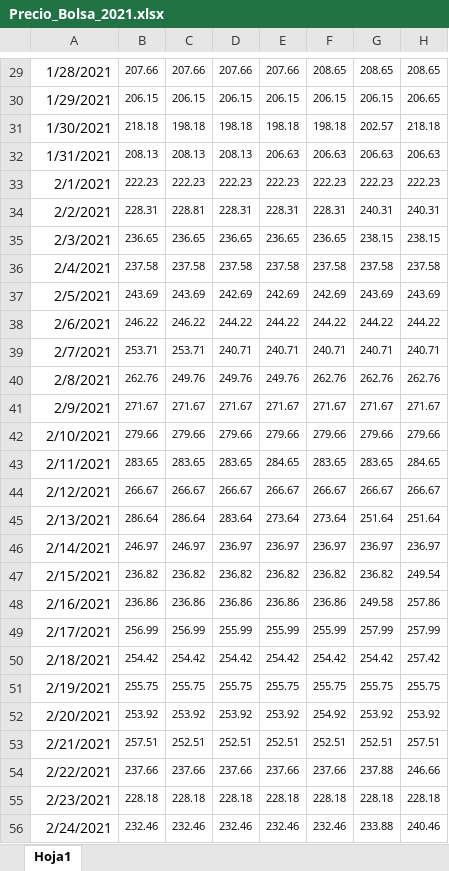
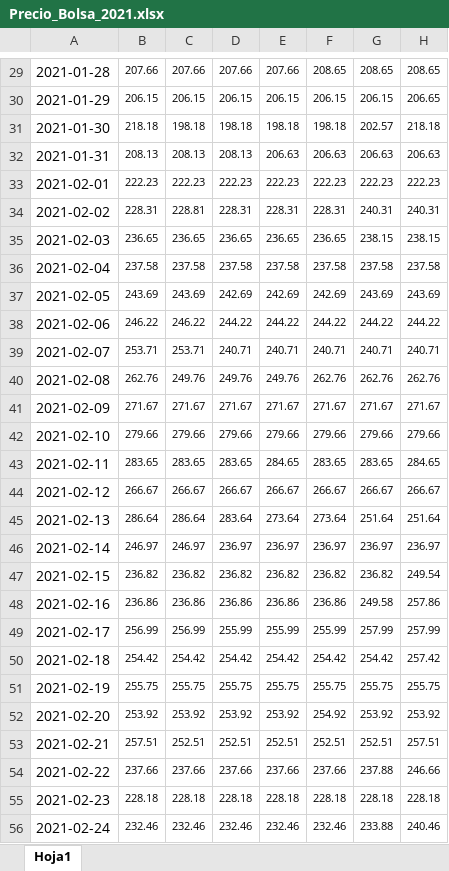
Before and after one commit to mvgaona/Proyecto-final-MEcA-4107, an Excel workbook: Datos/Precio_Bolsa_2021.xlsx, sheet Hoja1, drawn as a sheet; only a part is shown, gaps mark what is left out; values as stored, in another font and other column widths than the file's, no borders; conditional formats not drawn; the diff covers the shown part only; the diff names each change by its address in the sheet, - before the commit and + after, or states it on an @@ line.

```diff
--- a/Datos/Precio_Bolsa_2021.xlsx (sheet Hoja1)
+++ b/Datos/Precio_Bolsa_2021.xlsx (sheet Hoja1)
-A29: 1/28/2021
+A29: 2021-01-28
-A30: 1/29/2021
+A30: 2021-01-29
-A31: 1/30/2021
+A31: 2021-01-30
-A32: 1/31/2021
+A32: 2021-01-31
-A33: 2/1/2021
+A33: 2021-02-01
-A34: 2/2/2021
+A34: 2021-02-02
-A35: 2/3/2021
+A35: 2021-02-03
-A36: 2/4/2021
+A36: 2021-02-04
-A37: 2/5/2021
+A37: 2021-02-05
-A38: 2/6/2021
+A38: 2021-02-06
-A39: 2/7/2021
+A39: 2021-02-07
-A40: 2/8/2021
+A40: 2021-02-08
-A41: 2/9/2021
+A41: 2021-02-09
-A42: 2/10/2021
+A42: 2021-02-10
-A43: 2/11/2021
+A43: 2021-02-11
-A44: 2/12/2021
+A44: 2021-02-12
-A45: 2/13/2021
+A45: 2021-02-13
-A46: 2/14/2021
+A46: 2021-02-14
-A47: 2/15/2021
+A47: 2021-02-15
-A48: 2/16/2021
+A48: 2021-02-16
-A49: 2/17/2021
+A49: 2021-02-17
-A50: 2/18/2021
+A50: 2021-02-18
-A51: 2/19/2021
+A51: 2021-02-19
-A52: 2/20/2021
+A52: 2021-02-20
-A53: 2/21/2021
+A53: 2021-02-21
-A54: 2/22/2021
+A54: 2021-02-22
-A55: 2/23/2021
+A55: 2021-02-23
-A56: 2/24/2021
+A56: 2021-02-24
```
Also changed, not shown: 337 edited cells and cell formats elsewhere in this sheet, 1 other file.
